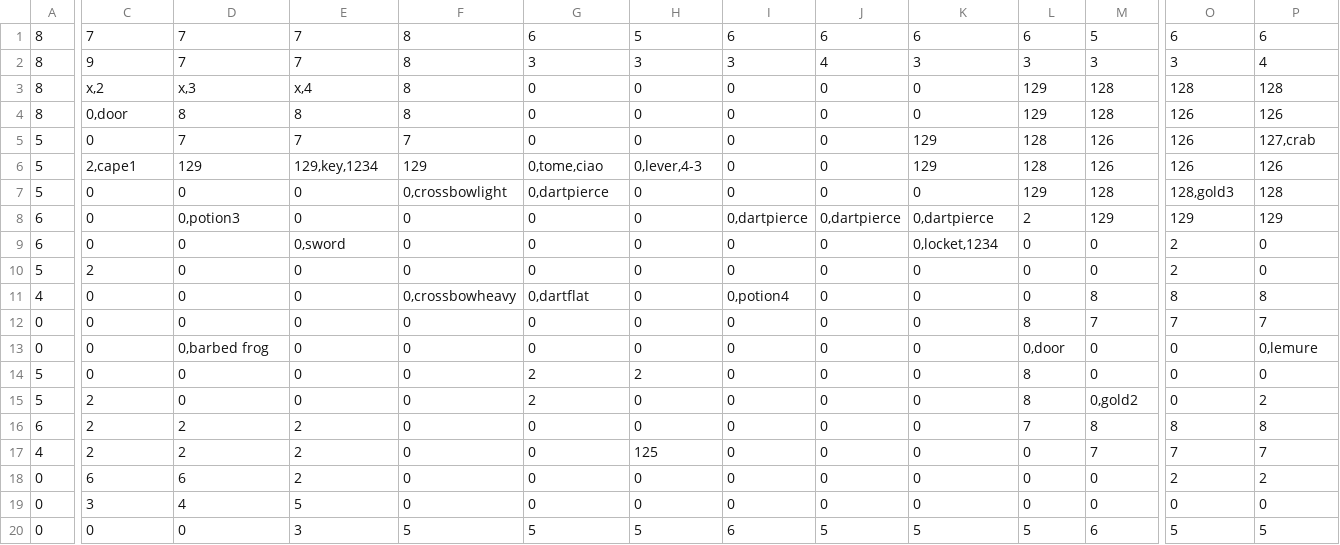
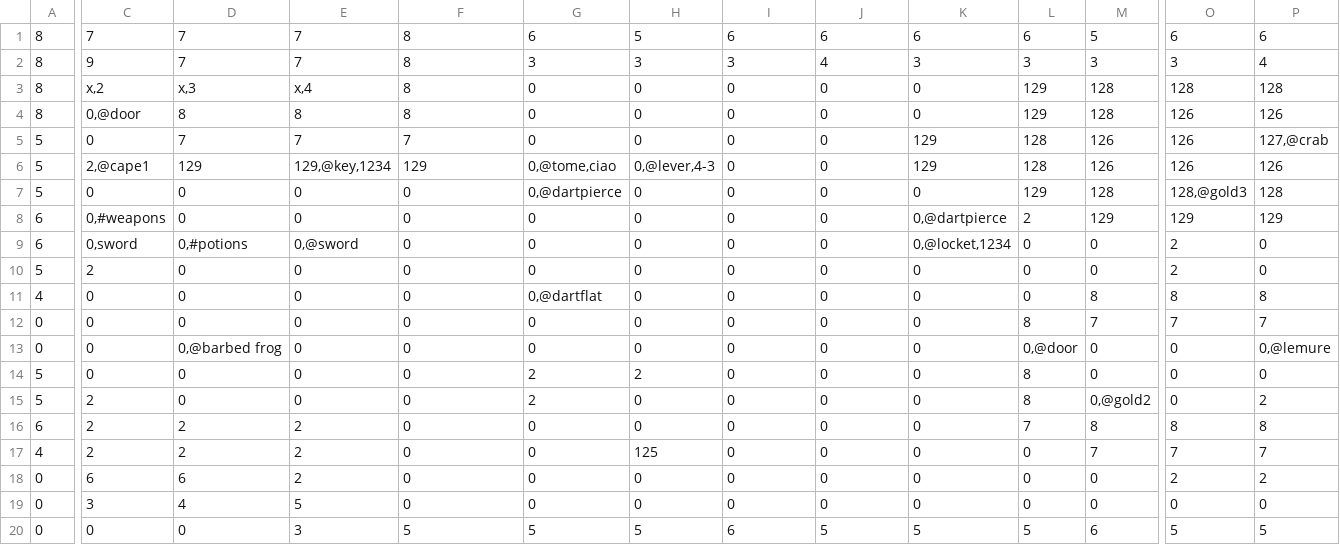
Before and after one commit to LucaGGE/Azoth-Blackguard, a CSV file: modding/map_1.csv, drawn as a sheet; only a part is shown, gaps mark what is left out; the diff covers the shown part only; the diff names each change by its address in the sheet, - before the commit and + after, or states it on an @@ line.

```diff
--- a/modding/map_1.csv
+++ b/modding/map_1.csv
-C4: 0,door
+C4: 0,@door
-P5: 127,crab
+P5: 127,@crab
-C6: 2,cape1
+C6: 2,@cape1
-E6: 129,key,1234
+E6: 129,@key,1234
-G6: 0,tome,ciao
+G6: 0,@tome,ciao
-H6: 0,lever,4-3
+H6: 0,@lever,4-3
-F7: 0,crossbowlight
+F7: 0
-G7: 0,dartpierce
+G7: 0,@dartpierce
-O7: 128,gold3
+O7: 128,@gold3
-C8: 0
+C8: 0,#weapons
-D8: 0,potion3
+D8: 0
-I8: 0,dartpierce
+I8: 0
-J8: 0,dartpierce
+J8: 0
-K8: 0,dartpierce
+K8: 0,@dartpierce
-C9: 0
+C9: 0,sword
-D9: 0
+D9: 0,#potions
-E9: 0,sword
+E9: 0,@sword
-K9: 0,locket,1234
+K9: 0,@locket,1234
-F11: 0,crossbowheavy
+F11: 0
-G11: 0,dartflat
+G11: 0,@dartflat
-I11: 0,potion4
+I11: 0
-D13: 0,barbed frog
+D13: 0,@barbed frog
-L13: 0,door
+L13: 0,@door
-P13: 0,lemure
+P13: 0,@lemure
-M15: 0,gold2
+M15: 0,@gold2
```
Also changed, not shown: 2 edited cells elsewhere in this file, modding/blueprints.csv, 3 other files.
